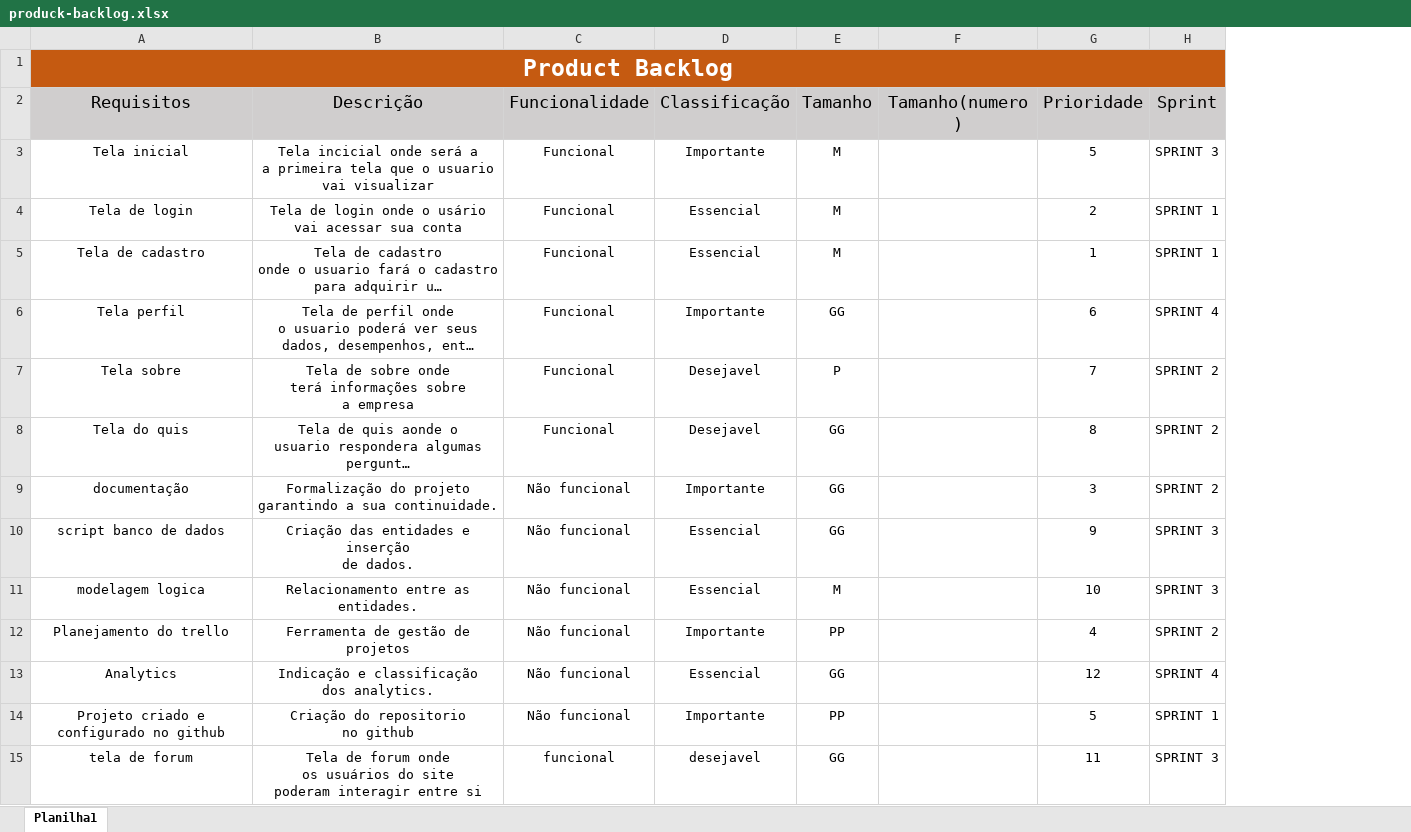
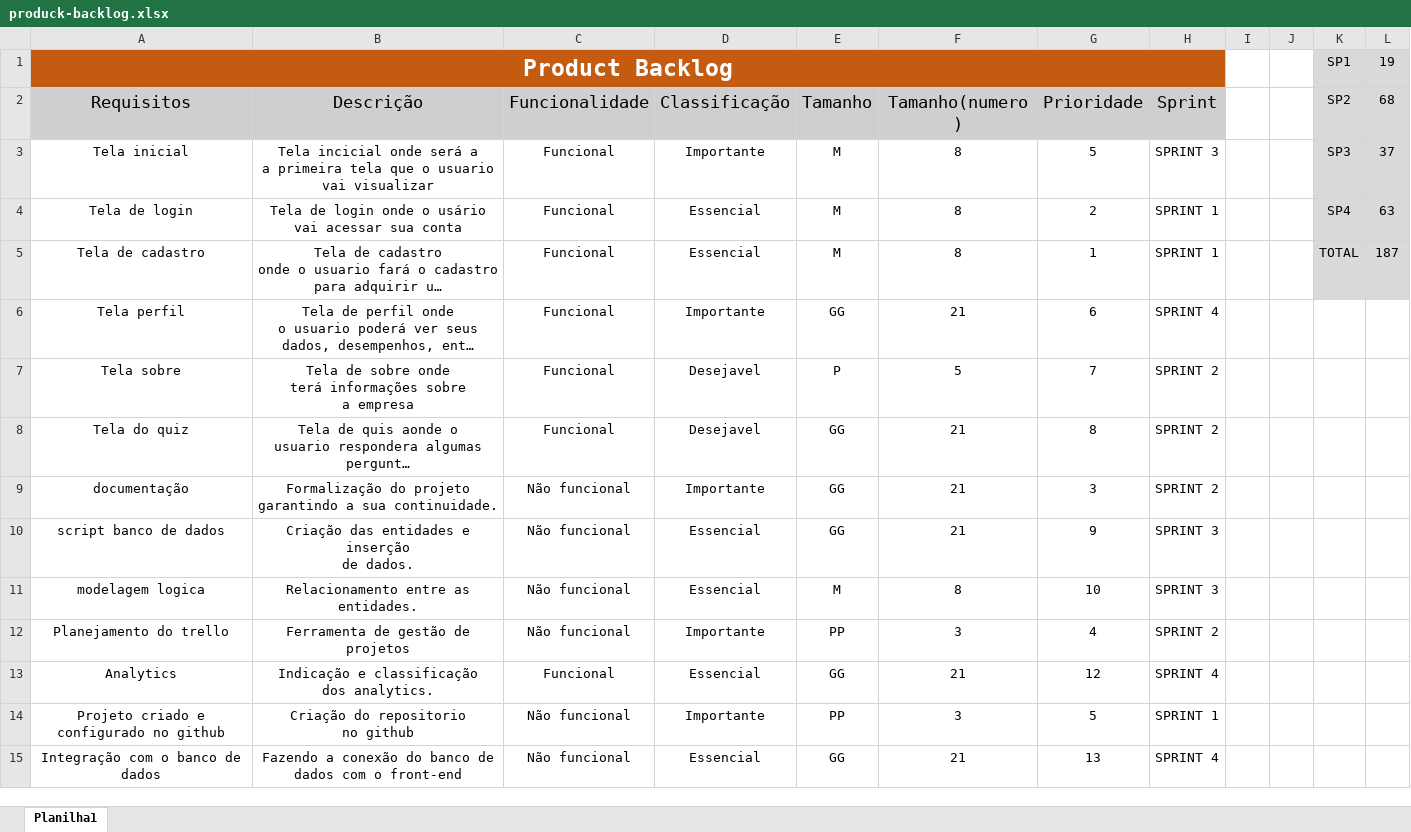
Before and after one commit to IgorAnthonyy/projeto-individual, an Excel workbook: TI/produck-backlog.xlsx, sheet Planilha1, drawn as a sheet; long unchanged cells end in …; values as stored, in another font and other column widths than the file's, no borders; removed rows and columns are numbered as before the commit, all else as after; ↵ is a line break in a cell; the diff names each change by its address in the sheet, - before the commit and + after, or states it on an @@ line.

```diff
--- a/TI/produck-backlog.xlsx (sheet Planilha1)
+++ b/TI/produck-backlog.xlsx (sheet Planilha1)
+column I, empty
+column J, empty
+column K (SP2), row 1: SP1; rows 3-5: SP3 | SP4 | TOTAL
+column L (68), row 1: 19; rows 3-5: 37 | 63 | 187
-F3:F5 (Tamanho(numero)): (empty)
+F3:F5 (Tamanho(numero)): 8
-F6 (Tamanho(numero)): (empty)
+F6 (Tamanho(numero)): 21
-F7 (Tamanho(numero)): (empty)
+F7 (Tamanho(numero)): 5
-A8 (Requisitos): Tela do quis
+A8 (Requisitos): Tela do quiz
-F8:F10 (Tamanho(numero)): (empty)
+F8:F10 (Tamanho(numero)): 21
-F11 (Tamanho(numero)): (empty)
+F11 (Tamanho(numero)): 8
-F12 (Tamanho(numero)): (empty)
+F12 (Tamanho(numero)): 3
-C13 (Funcionalidade): Não funcional
+C13 (Funcionalidade): Funcional
-F13 (Tamanho(numero)): (empty)
+F13 (Tamanho(numero)): 21
-F14 (Tamanho(numero)): (empty)
+F14 (Tamanho(numero)): 3
-row 15: tela de forum | Tela de forum onde ↵ os usuários do site ↵ poderam interagir entre si | funcional | desejavel | GG |  | 11 | SPRINT 3
+row 15: Integração com o banco de dados | Fazendo a conexão do banco de dados com o front-end | Não funcional | Essencial | GG | 21 | 13 | SPRINT 4
```
Also changed, not shown: 15 other files.
